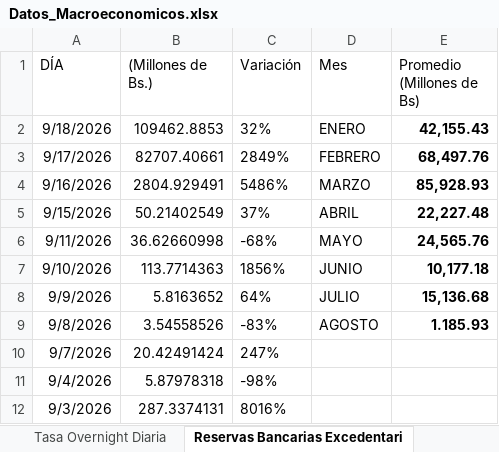
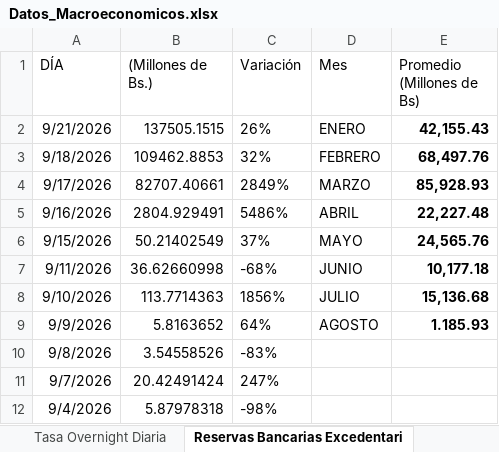
Before and after one commit to bfauairmonitor/Monitor-Nacional, an Excel workbook: Datos_Macroeconomicos.xlsx, sheet Reservas Bancarias Excedentari, drawn as a sheet; only a part is shown; the shorter side is filled out with more unchanged rows; values as stored, in another font and other column widths than the file's, no borders; addresses are those after the commit; the diff names each change by its address in the sheet, - before the commit and + after, or states it on an @@ line.

Commit message:
Add files via upload

```diff
--- a/Datos_Macroeconomicos.xlsx (sheet Reservas Bancarias Excedentari)
+++ b/Datos_Macroeconomicos.xlsx (sheet Reservas Bancarias Excedentari)
+row 2: 9/21/2026 | 137505.1515 | 26% | ENERO | 42,155.43
-D3 (Mes): ENERO
+D3 (Mes): FEBRERO
-E3 (Promedio (Millones de Bs)): 42,155.43
+E3 (Promedio (Millones de Bs)): 68,497.76
-D4 (Mes): FEBRERO
+D4 (Mes): MARZO
-E4 (Promedio (Millones de Bs)): 68,497.76
+E4 (Promedio (Millones de Bs)): 85,928.93
-D5 (Mes): MARZO
+D5 (Mes): ABRIL
-E5 (Promedio (Millones de Bs)): 85,928.93
+E5 (Promedio (Millones de Bs)): 22,227.48
-D6 (Mes): ABRIL
+D6 (Mes): MAYO
-E6 (Promedio (Millones de Bs)): 22,227.48
+E6 (Promedio (Millones de Bs)): 24,565.76
-D7 (Mes): MAYO
+D7 (Mes): JUNIO
-E7 (Promedio (Millones de Bs)): 24,565.76
+E7 (Promedio (Millones de Bs)): 10,177.18
-D8 (Mes): JUNIO
+D8 (Mes): JULIO
-E8 (Promedio (Millones de Bs)): 10,177.18
+E8 (Promedio (Millones de Bs)): 15,136.68
-D9 (Mes): JULIO
+D9 (Mes): AGOSTO
-E9 (Promedio (Millones de Bs)): 15,136.68
+E9 (Promedio (Millones de Bs)): 1.185.93
-D10 (Mes): AGOSTO
+D10 (Mes): (empty)
-E10 (Promedio (Millones de Bs)): 1.185.93
+E10 (Promedio (Millones de Bs)): (empty)
```
Also changed, not shown: sheet Resev. Internacionales $, sheet Tasa Overnight Diaria, formulas that keep their value.
